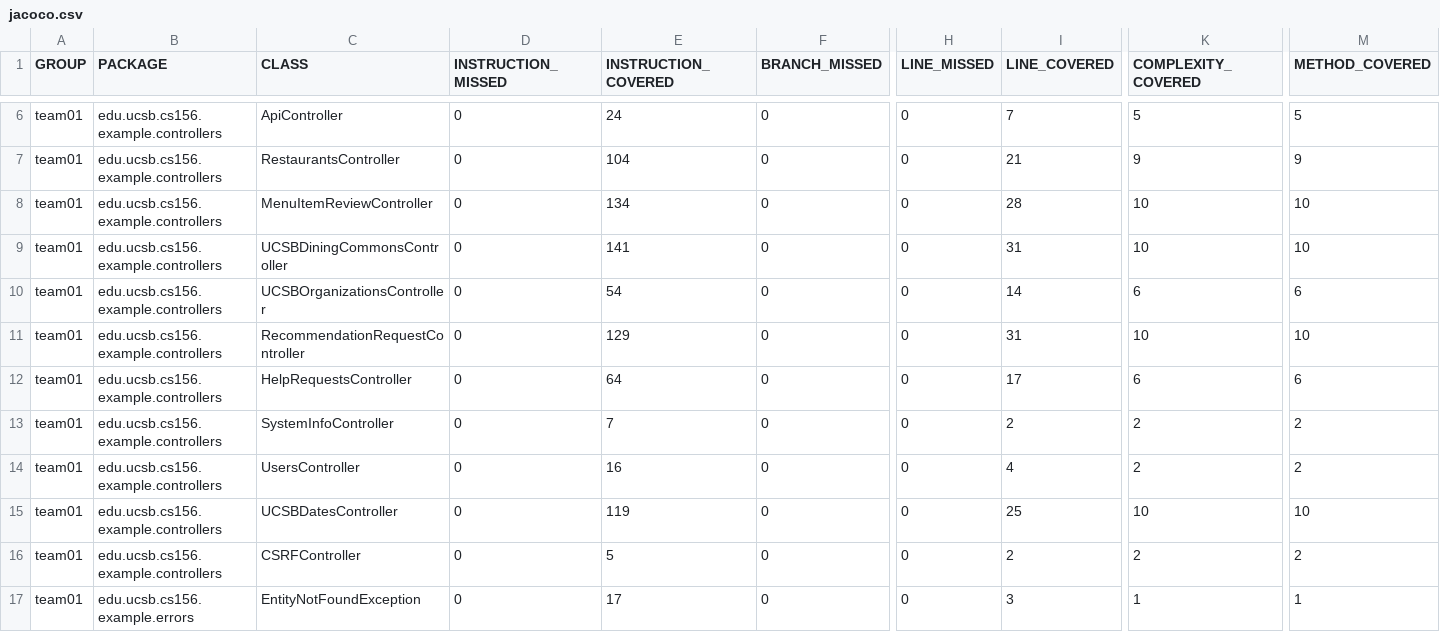
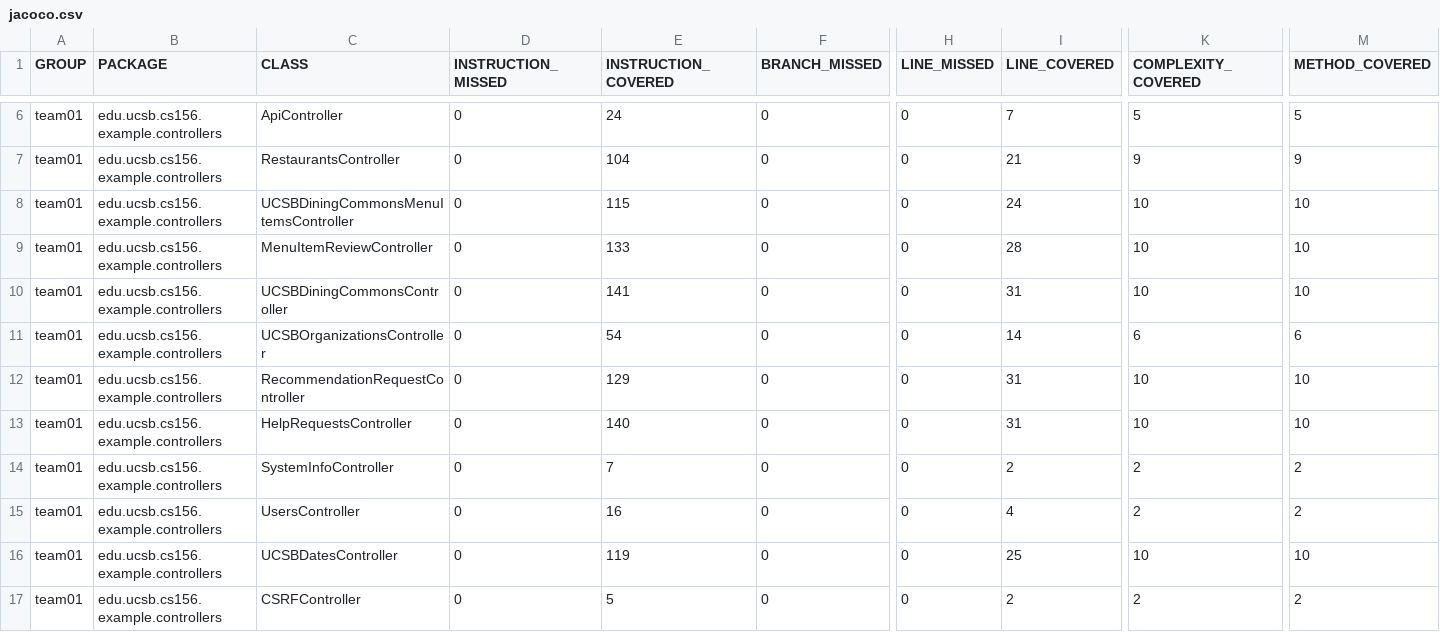
Before and after one commit to ucsb-cs156-f24/team01-f24-02, a CSV file: prs/58/jacoco/jacoco.csv, drawn as a sheet; only a part is shown, gaps mark what is left out; the shorter side is filled out with more unchanged rows; addresses are those after the commit; rows hold the shown columns only; the diff names each change by its address in the sheet, - before the commit and + after, or states it on an @@ line.

Commit message:
Deploying to gh-pages from @ ucsb-cs156-f24/team01-f24-02@191192d93dd1dfc95e84974051167d7ff1ca94e0 🚀

```diff
--- a/prs/58/jacoco/jacoco.csv
+++ b/prs/58/jacoco/jacoco.csv
+row 8: team01 | edu.ucsb.cs156.example.controllers | UCSBDiningCommonsMenuItemsController | 0 | 115 | 0 | 0 | 24 | 10 | 10
-E9 (INSTRUCTION_COVERED): 134
+E9 (INSTRUCTION_COVERED): 133
-E13 (INSTRUCTION_COVERED): 64
+E13 (INSTRUCTION_COVERED): 140
-I13 (LINE_COVERED): 17
+I13 (LINE_COVERED): 31
-K13 (COMPLEXITY_COVERED): 6
+K13 (COMPLEXITY_COVERED): 10
-M13 (METHOD_COVERED): 6
+M13 (METHOD_COVERED): 10
```
Also changed, not shown: 10 other files.
